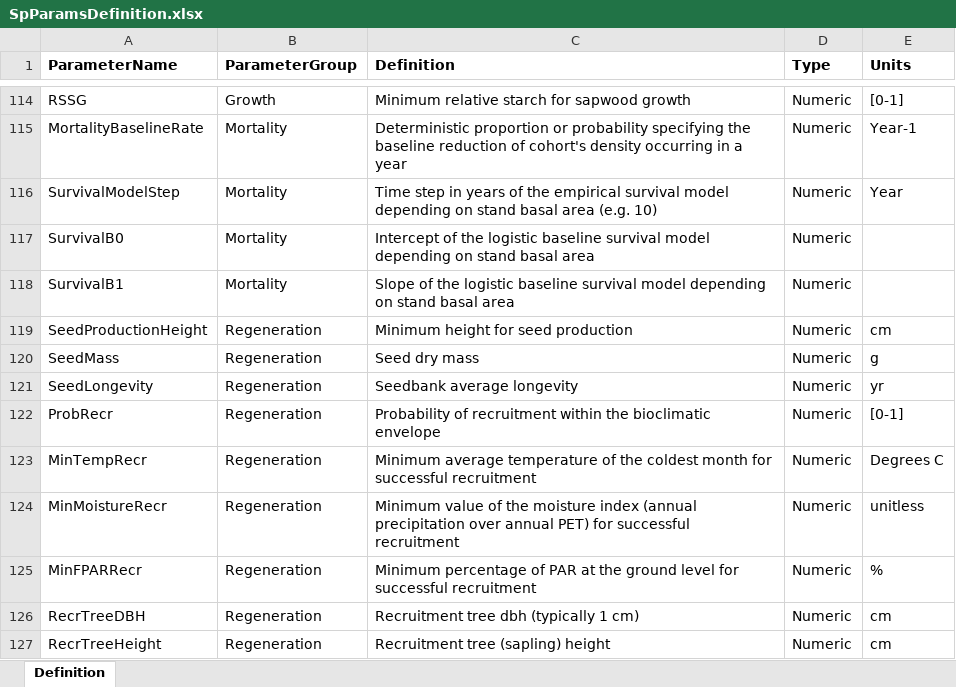
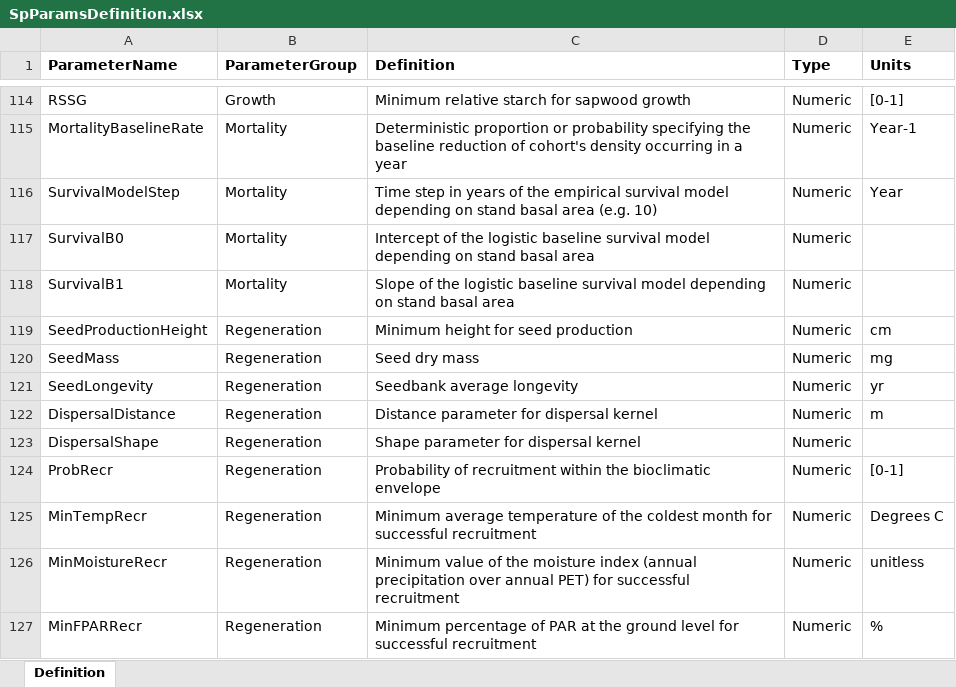
Before and after one commit to emf-creaf/medfate, an Excel workbook: data-raw/SpParamsDefinition.xlsx, sheet Definition, drawn as a sheet; only a part is shown, gaps mark what is left out; the shorter side is filled out with more unchanged rows; values as stored, in another font and other column widths than the file's, no borders; the diff names each change by its address in the sheet, - before the commit and + after, or states it on an @@ line.

```diff
--- a/data-raw/SpParamsDefinition.xlsx (sheet Definition)
+++ b/data-raw/SpParamsDefinition.xlsx (sheet Definition)
-E120 (Units): g
+E120 (Units): mg
+row 122: DispersalDistance | Regeneration | Distance parameter for dispersal kernel | Numeric | m
+row 123: DispersalShape | Regeneration | Shape parameter for dispersal kernel | Numeric
```
Also changed, not shown: data-raw/InitialSpParamsMED.xlsx, data-raw/SpParamsMED.xlsx, 7 other files.
